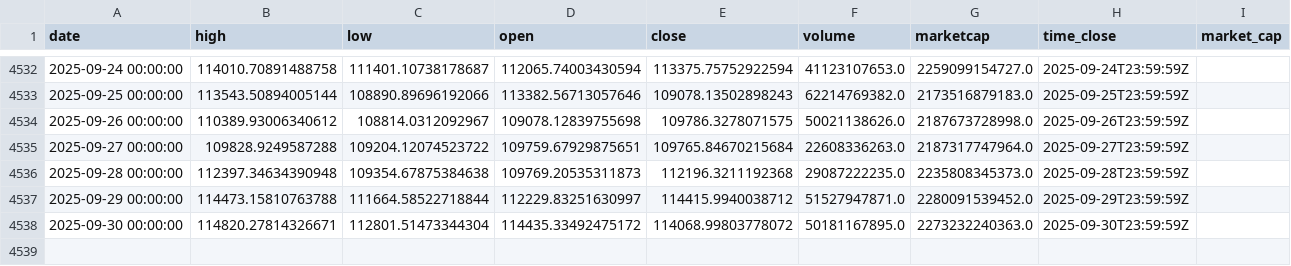
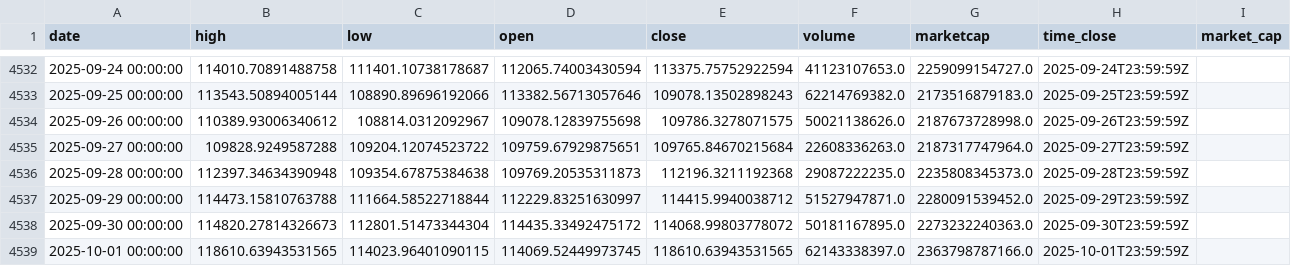
Before and after one commit to rey-dal/bitcoin, a CSV file: data/btc_historical_data.csv, drawn as a sheet; only a part is shown, gaps mark what is left out.

```diff
--- a/data/btc_historical_data.csv
+++ b/data/btc_historical_data.csv
@@ -4537,2 +4537,3 @@ date,high,low,open,close,volume,marketcap,time_close,market_cap
 2025-09-29 00:00:00,114473.15810763788,111664.58522718844,112229.83251630997,114415.9940038712,51527947871.0,2280091539452.0,2025-09-29T23:59:59Z,
-2025-09-30 00:00:00,114820.27814326671,112801.51473344304,114435.33492475172,114068.99803778072,50181167895.0,2273232240363.0,2025-09-30T23:59:59Z,
+2025-09-30 00:00:00,114820.27814326673,112801.51473344304,114435.33492475172,114068.99803778072,50181167895.0,2273232240363.0,2025-09-30T23:59:59Z,
+2025-10-01 00:00:00,118610.63943531565,114023.96401090115,114069.52449973745,118610.63943531565,62143338397.0,2363798787166.0,2025-10-01T23:59:59Z,
```
Also changed, not shown: data/combined_predictions.csv, data/preprocessed_data.csv, 6 other files.
